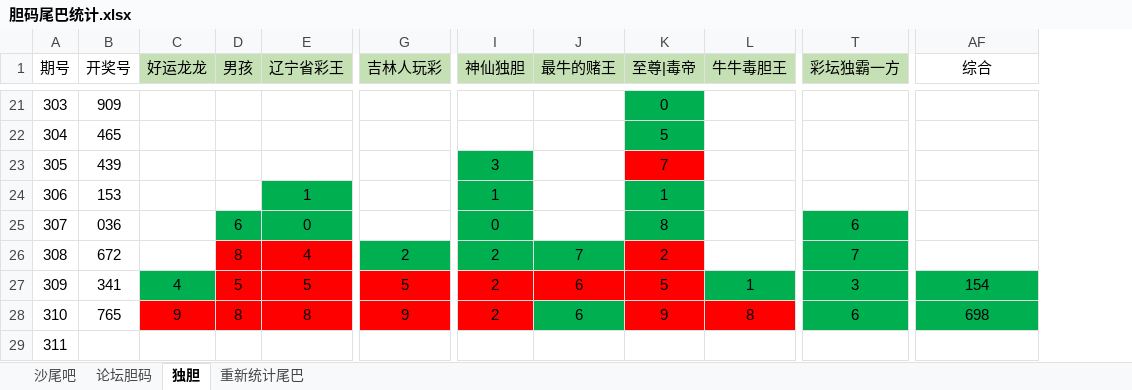
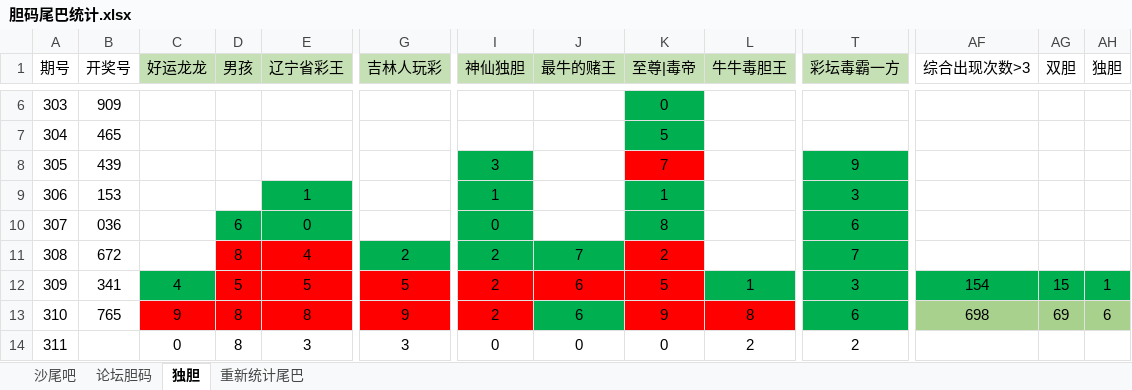
Before and after one commit to huahua495/MyLottery, an Excel workbook: app/src/main/java/com/renfei/mylottery/file/胆码尾巴统计.xlsx, sheet 独胆, drawn as a sheet; only a part is shown, gaps mark what is left out; values as stored, in another font and other column widths than the file's, no borders; addresses are those after the commit; the diff covers the shown part only; the diff names each change by its address in the sheet, - before the commit and + after, or states it on an @@ line.

```diff
--- a/app/src/main/java/com/renfei/mylottery/file/胆码尾巴统计.xlsx (sheet 独胆)
+++ b/app/src/main/java/com/renfei/mylottery/file/胆码尾巴统计.xlsx (sheet 独胆)
+column AG (双胆), rows 12-13: 15 | 69
+column AH (独胆), rows 12-13: 1 | 6
-T1: 彩坛独霸一方
+T1: 彩坛毒霸一方
-AF1: 综合
+AF1: 综合出现次数>3
-T8 (彩坛毒霸一方): (empty)
+T8 (彩坛毒霸一方): 9
-T8:T9 fill: none
+T8:T9 fill: #00B050
-T9 (彩坛毒霸一方): (empty)
+T9 (彩坛毒霸一方): 3
-AF13 fill: #00B050
+AF13 fill: #A9D18E
-C14 (好运龙龙): (empty)
+C14 (好运龙龙): 0
-D14 (男孩): (empty)
+D14 (男孩): 8
-E14 (辽宁省彩王): (empty)
+E14 (辽宁省彩王): 3
-G14 (吉林人玩彩): (empty)
+G14 (吉林人玩彩): 3
-I14 (神仙独胆): (empty)
+I14 (神仙独胆): 0
-J14 (最牛的赌王): (empty)
+J14 (最牛的赌王): 0
-K14 (至尊|毒帝): (empty)
+K14 (至尊|毒帝): 0
-L14 (牛牛毒胆王): (empty)
+L14 (牛牛毒胆王): 2
-T14 (彩坛毒霸一方): (empty)
+T14 (彩坛毒霸一方): 2
```
Also changed, not shown: 15 removed rows, 10 edited cells and cell formats elsewhere in this sheet, sheet 论坛胆码, 1 other file.
